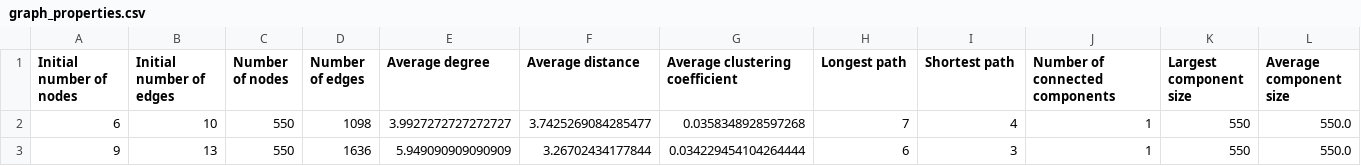
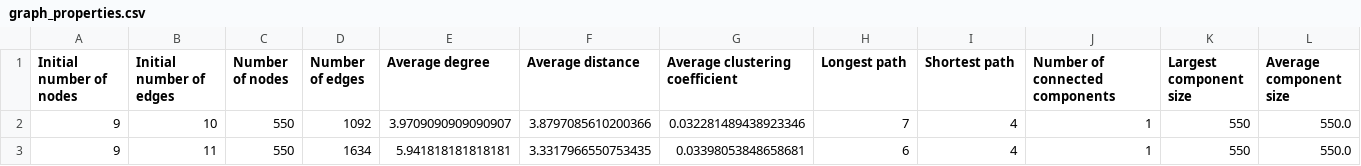
Before and after one commit to SLI0124/metody-analyzy-siti-i, a CSV file: results/task7/graph_properties.csv, drawn as a sheet.

```diff
--- a/results/task7/graph_properties.csv
+++ b/results/task7/graph_properties.csv
@@ -1,3 +1,3 @@
 Initial number of nodes,Initial number of edges,Number of nodes,Number of edges,Average degree,Average distance,Average clustering coefficient,Longest path,Shortest path,Number of connected components,Largest component size,Average component size
-6,10,550,1098,3.9927272727272727,3.7425269084285477,0.0358348928597268,7,4,1,550,550.0
-9,13,550,1636,5.949090909090909,3.26702434177844,0.034229454104264444,6,3,1,550,550.0
+9,10,550,1092,3.9709090909090907,3.8797085610200366,0.032281489438923346,7,4,1,550,550.0
+9,11,550,1634,5.941818181818181,3.3317966550753435,0.03398053848658681,6,4,1,550,550.0
```
Also changed, not shown: results/task7/BA_2_edges.csv, results/task7/BA_2_node_attributes.csv, 4 other files.
